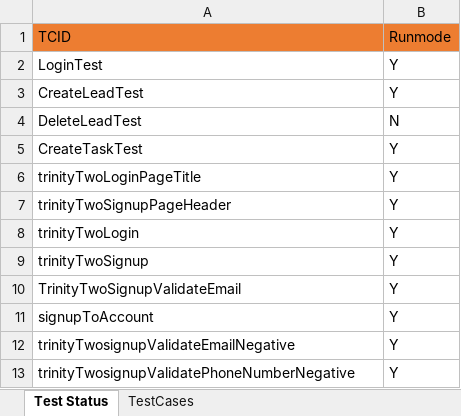
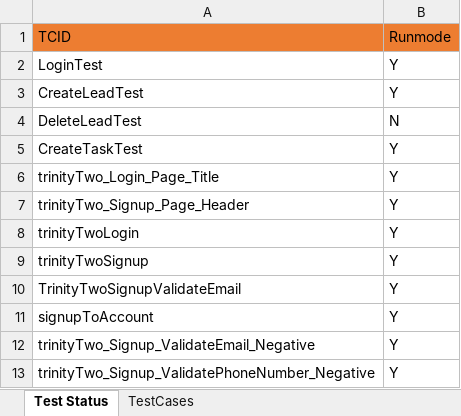
Before and after one commit to debi612/TrinityTwoAutomation, an Excel workbook: TrinityTwoProj/Data.xlsx, sheet Test Status, drawn as a sheet; values as stored, in another font and other column widths than the file's, no borders; the diff names each change by its address in the sheet, - before the commit and + after, or states it on an @@ line.

```diff
--- a/TrinityTwoProj/Data.xlsx (sheet Test Status)
+++ b/TrinityTwoProj/Data.xlsx (sheet Test Status)
-A6 (TCID): trinityTwoLoginPageTitle
+A6 (TCID): trinityTwo_Login_Page_Title
-A7 (TCID): trinityTwoSignupPageHeader
+A7 (TCID): trinityTwo_Signup_Page_Header
-A12 (TCID): trinityTwosignupValidateEmailNegative
+A12 (TCID): trinityTwo_Signup_ValidateEmail_Negative
-A13 (TCID): trinityTwosignupValidatePhoneNumberNegative
+A13 (TCID): trinityTwo_Signup_ValidatePhoneNumber_Negative
```
Also changed, not shown: sheet TestCases, 38 other files.
